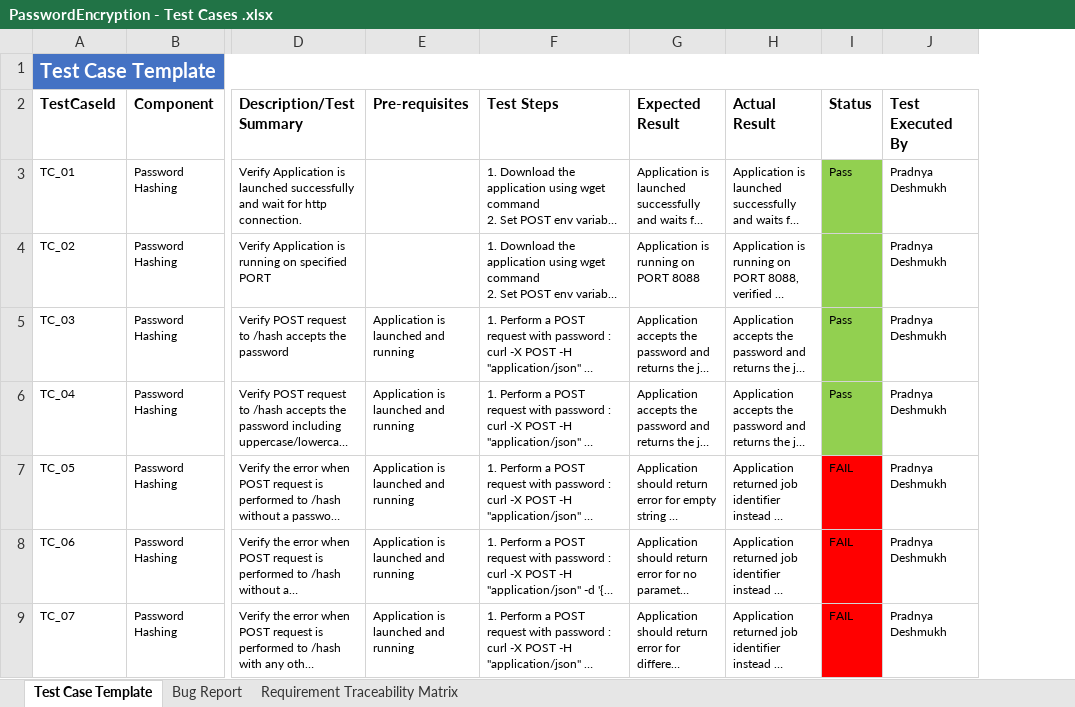
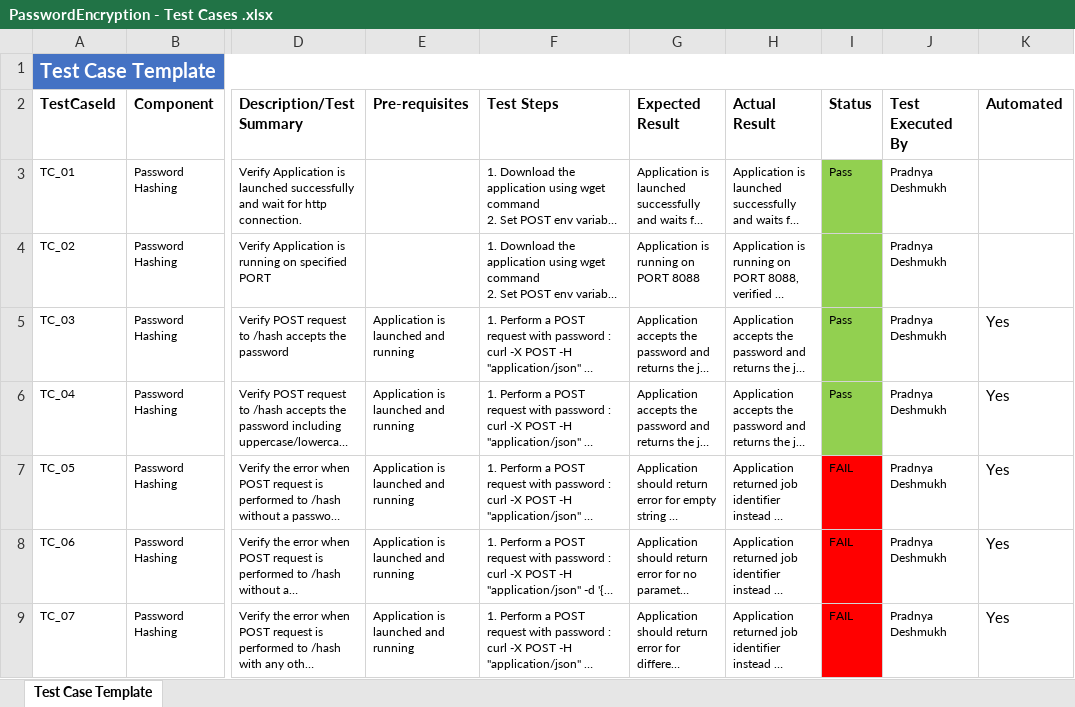
Before and after one commit to pradnd/PasswordHashingTestSuite, an Excel workbook: PasswordEncryption - Test Cases .xlsx, sheet Test Case Template, drawn as a sheet; only a part is shown, gaps mark what is left out; long unchanged cells end in …; values as stored, in another font and other column widths than the file's, no borders; the diff covers the shown part only; the diff names each change by its address in the sheet, - before the commit and + after, or states it on an @@ line.

```diff
--- a/PasswordEncryption - Test Cases .xlsx (sheet Test Case Template)
+++ b/PasswordEncryption - Test Cases .xlsx (sheet Test Case Template)
-sheet tab: Bug Report
-sheet tab: Requirement Traceability Matrix
+column K (Automated), rows 5-9: all Yes
```
Also changed, not shown: 13 edited cells elsewhere in this sheet, 3 other files.
